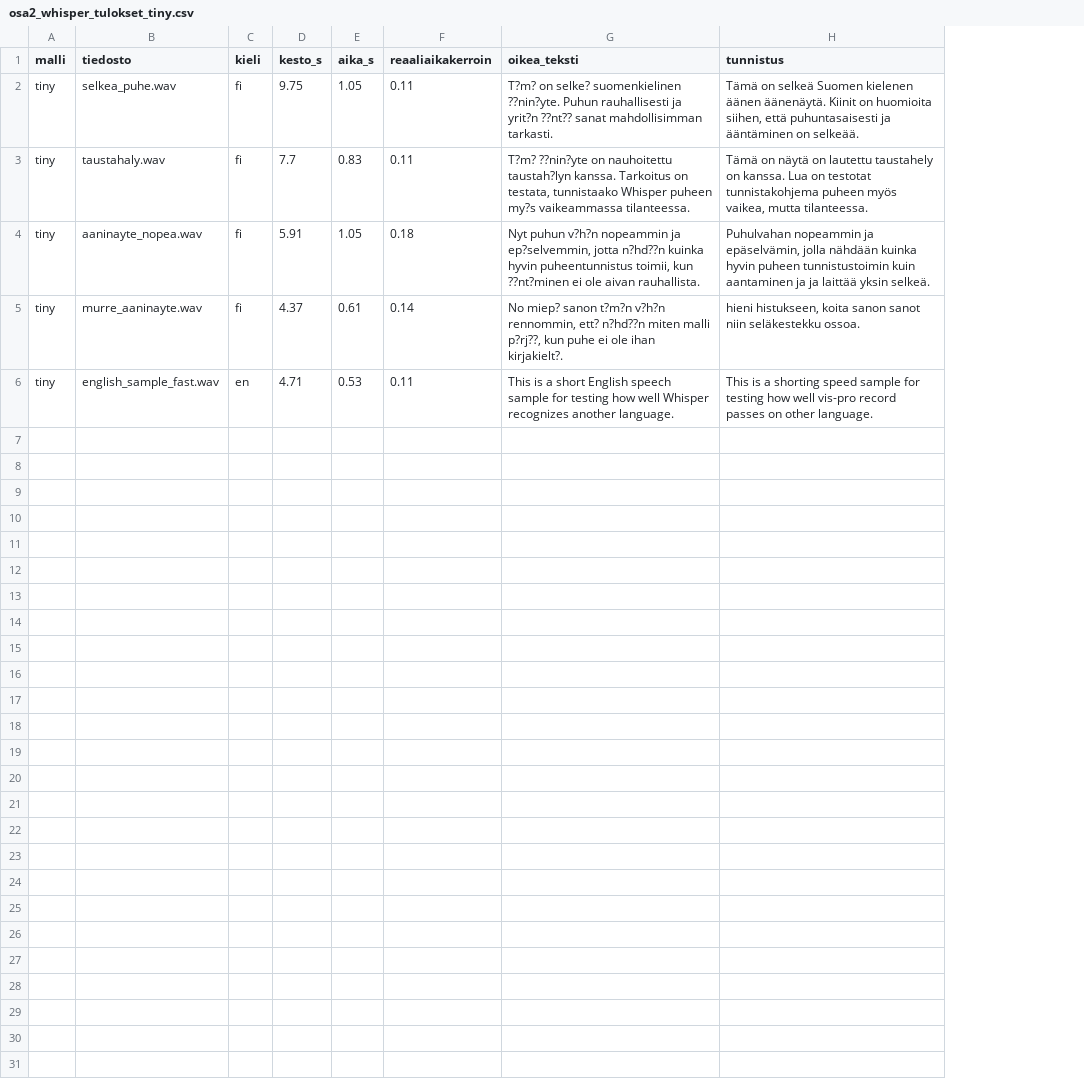
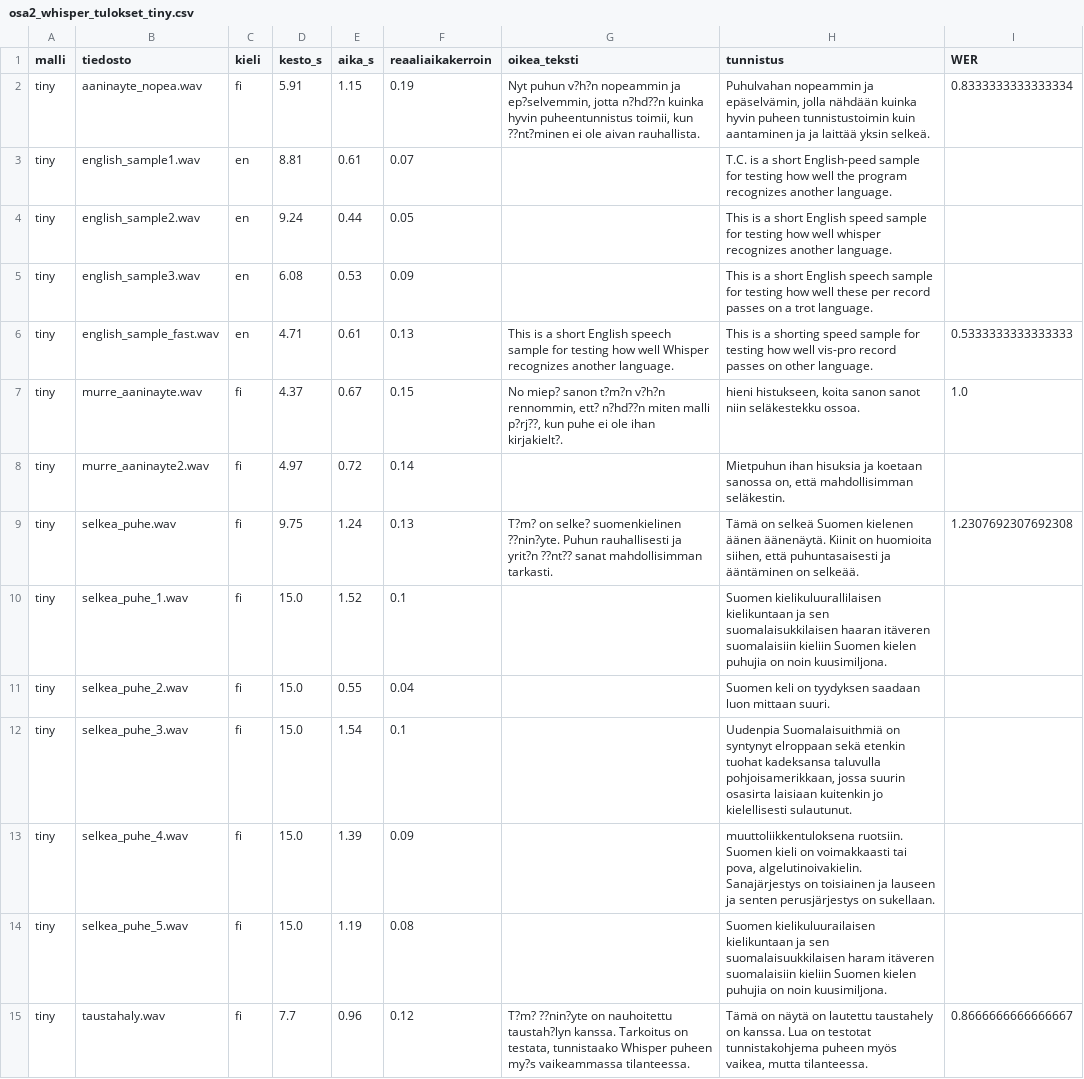
Before and after one commit to teemupulli/Transformer-mallit, a CSV file: osa2_whisper_tulokset_tiny.csv, drawn as a sheet; removed rows and columns are numbered as before the commit, all else as after; the diff names each change by its address in the sheet, - before the commit and + after, or states it on an @@ line.

```diff
--- a/osa2_whisper_tulokset_tiny.csv
+++ b/osa2_whisper_tulokset_tiny.csv
+column I (WER), row 2: 0.8333333333333334; row 6: 0.5333333333333333
-row 2: tiny | selkea_puhe.wav | fi | 9.75 | 1.05 | 0.11 | T?m? on selke? suomenkielinen ??nin?yte. Puhun rauhallisesti ja yrit?n ??nt?? sanat mahdollisimman tarkasti. | Tämä on selkeä Suomen kielenen äänen äänenäytä. Kiinit on huomioita siihen, että puhuntasaisesti ja ääntäminen on selkeää.
-row 3: tiny | taustahaly.wav | fi | 7.7 | 0.83 | 0.11 | T?m? ??nin?yte on nauhoitettu taustah?lyn kanssa. Tarkoitus on testata, tunnistaako Whisper puheen my?s vaikeammassa tilanteessa. | Tämä on näytä on lautettu taustahely on kanssa. Lua on testotat tunnistakohjema puheen myös vaikea, mutta tilanteessa.
-E2 (aika_s): 1.05
+E2 (aika_s): 1.15
-F2 (reaaliaikakerroin): 0.18
+F2 (reaaliaikakerroin): 0.19
-row 5: tiny | murre_aaninayte.wav | fi | 4.37 | 0.61 | 0.14 | No miep? sanon t?m?n v?h?n rennommin, ett? n?hd??n miten malli p?rj??, kun puhe ei ole ihan kirjakielt?. | hieni histukseen, koita sanon sanot niin seläkestekku ossoa.
+row 3: tiny | english_sample1.wav | en | 8.81 | 0.61 | 0.07 |  | T.C. is a short English-peed sample for testing how well the program recognizes another language.
+row 4: tiny | english_sample2.wav | en | 9.24 | 0.44 | 0.05 |  | This is a short English speed sample for testing how well whisper recognizes another language.
+row 5: tiny | english_sample3.wav | en | 6.08 | 0.53 | 0.09 |  | This is a short English speech sample for testing how well these per record passes on a trot language.
-E6 (aika_s): 0.53
+E6 (aika_s): 0.61
-F6 (reaaliaikakerroin): 0.11
+F6 (reaaliaikakerroin): 0.13
+row 7: tiny | murre_aaninayte.wav | fi | 4.37 | 0.67 | 0.15 | No miep? sanon t?m?n v?h?n rennommin, ett? n?hd??n miten malli p?rj??, kun puhe ei ole ihan kirjakielt?. | hieni histukseen, koita sanon sanot niin seläkestekku ossoa. | 1.0
+row 8: tiny | murre_aaninayte2.wav | fi | 4.97 | 0.72 | 0.14 |  | Mietpuhun ihan hisuksia ja koetaan sanossa on, että mahdollisimman seläkestin.
+row 9: tiny | selkea_puhe.wav | fi | 9.75 | 1.24 | 0.13 | T?m? on selke? suomenkielinen ??nin?yte. Puhun rauhallisesti ja yrit?n ??nt?? sanat mahdollisimman tarkasti. | Tämä on selkeä Suomen kielenen äänen äänenäytä. Kiinit on huomioita siihen, että puhuntasaisesti ja ääntäminen on selkeää. | 1.2307692307692308
+row 10: tiny | selkea_puhe_1.wav | fi | 15.0 | 1.52 | 0.1 |  | Suomen kielikuluurallilaisen kielikuntaan ja sen suomalaisukkilaisen haaran itäveren suomalaisiin kieliin Suomen kielen puhujia on noin kuusimiljona.
+row 11: tiny | selkea_puhe_2.wav | fi | 15.0 | 0.55 | 0.04 |  | Suomen keli on tyydyksen saadaan luon mittaan suuri.
+row 12: tiny | selkea_puhe_3.wav | fi | 15.0 | 1.54 | 0.1 |  | Uudenpia Suomalaisuithmiä on syntynyt elroppaan sekä etenkin tuohat kadeksansa taluvulla pohjoisamerikkaan, jossa suurin osasirta laisiaan kuitenkin jo kielellisesti sulautunut.
+row 13: tiny | selkea_puhe_4.wav | fi | 15.0 | 1.39 | 0.09 |  | muuttoliikkentuloksena ruotsiin. Suomen kieli on voimakkaasti tai pova, algelutinoivakielin. Sanajärjestys on toisiainen ja lauseen ja senten perusjärjestys on sukellaan.
+row 14: tiny | selkea_puhe_5.wav | fi | 15.0 | 1.19 | 0.08 |  | Suomen kielikuluurailaisen kielikuntaan ja sen suomalaisuukkilaisen haram itäveren suomalaisiin kieliin Suomen kielen puhujia on noin kuusimiljona.
+row 15: tiny | taustahaly.wav | fi | 7.7 | 0.96 | 0.12 | T?m? ??nin?yte on nauhoitettu taustah?lyn kanssa. Tarkoitus on testata, tunnistaako Whisper puheen my?s vaikeammassa tilanteessa. | Tämä on näytä on lautettu taustahely on kanssa. Lua on testotat tunnistakohjema puheen myös vaikea, mutta tilanteessa. | 0.8666666666666667
```
Also changed, not shown: osa2_whisper_tulokset.csv, osa2_whisper_tulokset_base.csv, 3 other files.
